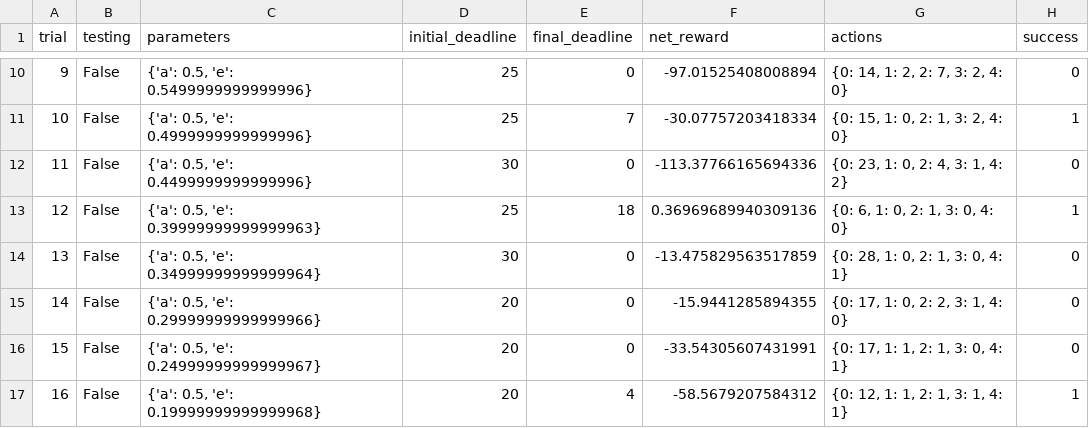
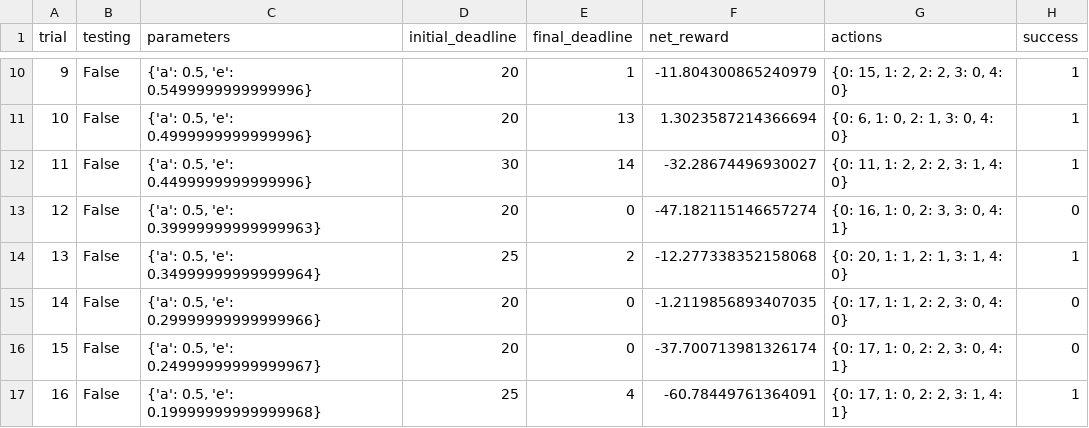
Before and after one commit to sxuya/smartcab, a CSV file: logs/sim_default-learning.csv, drawn as a sheet; only a part is shown, gaps mark what is left out; the diff covers the shown part only.

```diff
--- a/logs/sim_default-learning.csv
+++ b/logs/sim_default-learning.csv
@@ -10,8 +10,8 @@ trial,testing,parameters,initial_deadline,final_deadline,net_reward,actions,succ
-9,False,"{'a': 0.5, 'e': 0.5499999999999996}",25,0,-97.01525408008894,"{0: 14, 1: 2, 2: 7, 3: 2, 4: 0}",0
-10,False,"{'a': 0.5, 'e': 0.4999999999999996}",25,7,-30.07757203418334,"{0: 15, 1: 0, 2: 1, 3: 2, 4: 0}",1
-11,False,"{'a': 0.5, 'e': 0.4499999999999996}",30,0,-113.37766165694336,"{0: 23, 1: 0, 2: 4, 3: 1, 4: 2}",0
-12,False,"{'a': 0.5, 'e': 0.39999999999999963}",25,18,0.36969689940309136,"{0: 6, 1: 0, 2: 1, 3: 0, 4: 0}",1
-13,False,"{'a': 0.5, 'e': 0.34999999999999964}",30,0,-13.475829563517859,"{0: 28, 1: 0, 2: 1, 3: 0, 4: 1}",0
-14,False,"{'a': 0.5, 'e': 0.29999999999999966}",20,0,-15.9441285894355,"{0: 17, 1: 0, 2: 2, 3: 1, 4: 0}",0
-15,False,"{'a': 0.5, 'e': 0.24999999999999967}",20,0,-33.54305607431991,"{0: 17, 1: 1, 2: 1, 3: 0, 4: 1}",0
-16,False,"{'a': 0.5, 'e': 0.19999999999999968}",20,4,-58.5679207584312,"{0: 12, 1: 1, 2: 1, 3: 1, 4: 1}",1
+9,False,"{'a': 0.5, 'e': 0.5499999999999996}",20,1,-11.804300865240979,"{0: 15, 1: 2, 2: 2, 3: 0, 4: 0}",1
+10,False,"{'a': 0.5, 'e': 0.4999999999999996}",20,13,1.3023587214366694,"{0: 6, 1: 0, 2: 1, 3: 0, 4: 0}",1
+11,False,"{'a': 0.5, 'e': 0.4499999999999996}",30,14,-32.28674496930027,"{0: 11, 1: 2, 2: 2, 3: 1, 4: 0}",1
+12,False,"{'a': 0.5, 'e': 0.39999999999999963}",20,0,-47.182115146657274,"{0: 16, 1: 0, 2: 3, 3: 0, 4: 1}",0
+13,False,"{'a': 0.5, 'e': 0.34999999999999964}",25,2,-12.277338352158068,"{0: 20, 1: 1, 2: 1, 3: 1, 4: 0}",1
+14,False,"{'a': 0.5, 'e': 0.29999999999999966}",20,0,-1.2119856893407035,"{0: 17, 1: 1, 2: 2, 3: 0, 4: 0}",0
+15,False,"{'a': 0.5, 'e': 0.24999999999999967}",20,0,-37.700713981326174,"{0: 17, 1: 0, 2: 2, 3: 0, 4: 1}",0
+16,False,"{'a': 0.5, 'e': 0.19999999999999968}",25,4,-60.78449761364091,"{0: 17, 1: 0, 2: 2, 3: 1, 4: 1}",1
```
Also changed, not shown: 80 edited cells elsewhere in this file, 6 other files.
